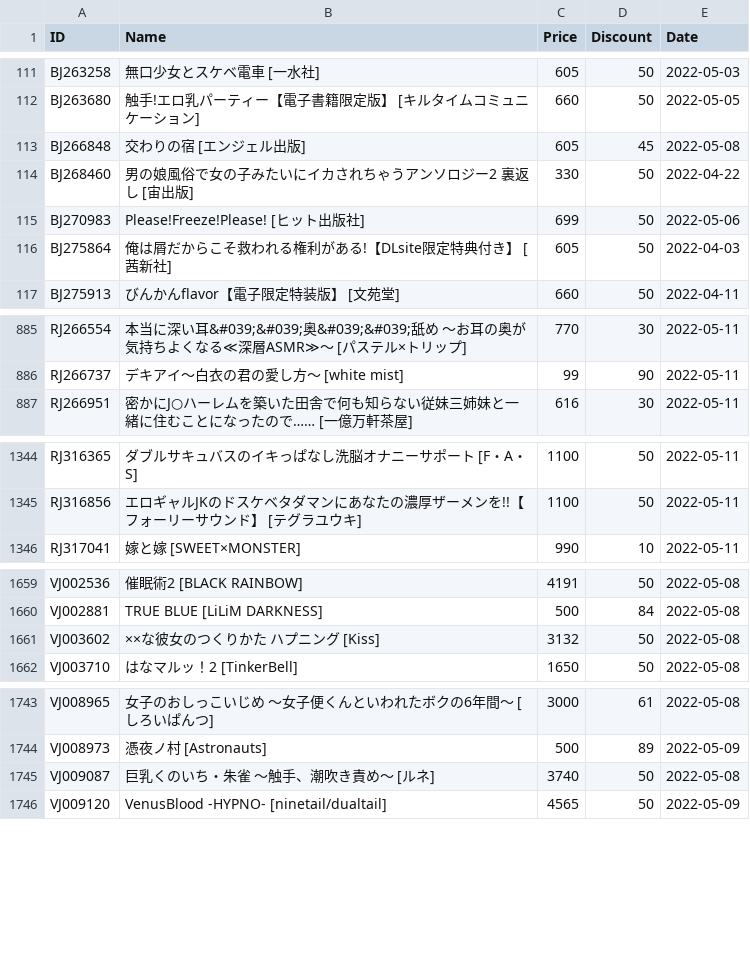
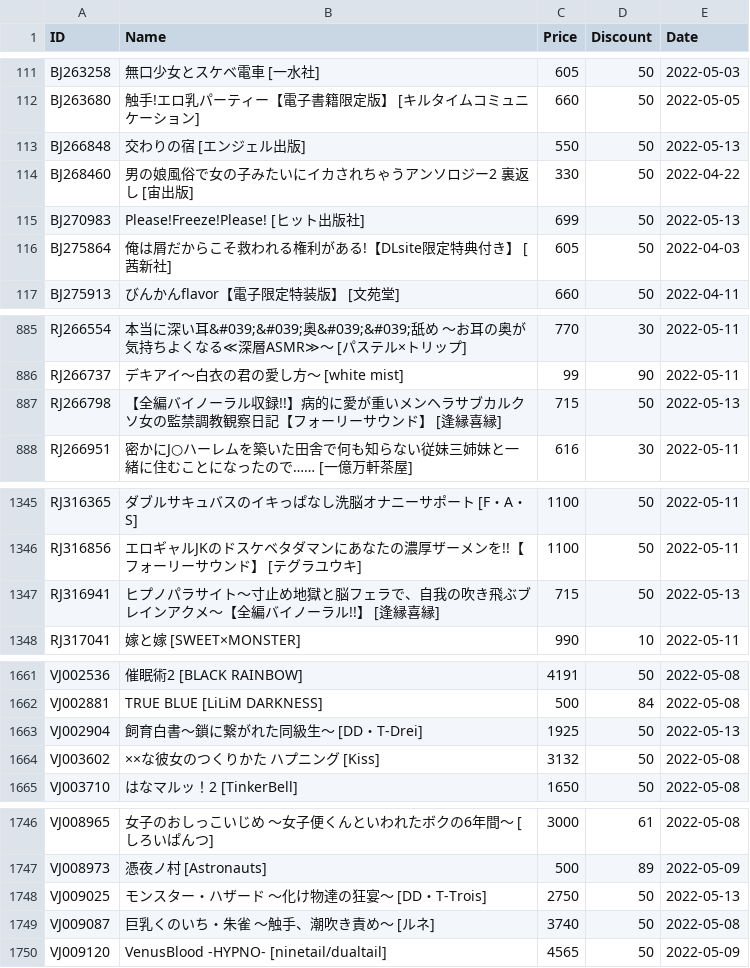
Before and after one commit to imba-tjd/DLWatcher, a CSV file: data.csv, drawn as a sheet; only a part is shown, gaps mark what is left out; the diff covers the shown part only.

```diff
--- a/data.csv
+++ b/data.csv
@@ -112,5 +112,5 @@ BJ263258,無口少女とスケベ電車 [一水社],605,50,2022-05-03
 BJ263680,触手!エロ乳パーティー【電子書籍限定版】 [キルタイムコミュニケーション],660,50,2022-05-05
-BJ266848,交わりの宿 [エンジェル出版],605,45,2022-05-08
+BJ266848,交わりの宿 [エンジェル出版],550,50,2022-05-13
 BJ268460,男の娘風俗で女の子みたいにイカされちゃうアンソロジー2 裏返し [宙出版],330,50,2022-04-22
-BJ270983,Please!Freeze!Please! [ヒット出版社],699,50,2022-05-06
+BJ270983,Please!Freeze!Please! [ヒット出版社],699,50,2022-05-13
 BJ275864,俺は屑だからこそ救われる権利がある!【DLsite限定特典付き】 [茜新社],605,50,2022-04-03
@@ -886,2 +886,3 @@ RJ266554,本当に深い耳&#039;&#039;奥&#039;&#039;舐め ～お耳の奥が
 RJ266737,デキアイ〜白衣の君の愛し方〜 [white mist],99,90,2022-05-11
+RJ266798,【全編バイノーラル収録!!】病的に愛が重いメンヘラサブカルクソ女の監禁調教観察日記【フォーリーサウンド】 [逢縁喜縁],715,50,2022-05-13
 RJ266951,密かにJ○ハーレムを築いた田舎で何も知らない従妹三姉妹と一緒に住むことになったので…… [一億万軒茶屋],616,30,2022-05-11
@@ -1345,2 +1346,3 @@ RJ316365,ダブルサキュバスのイキっぱなし洗脳オナニーサポ
 RJ316856,エロギャルJKのドスケベタダマンにあなたの濃厚ザーメンを!!【フォーリーサウンド】 [テグラユウキ],1100,50,2022-05-11
+RJ316941,ヒプノパラサイト～寸止め地獄と脳フェラで、自我の吹き飛ぶブレインアクメ～【全編バイノーラル!!】 [逢縁喜縁],715,50,2022-05-13
 RJ317041,嫁と嫁 [SWEET×MONSTER],990,10,2022-05-11
@@ -1660,2 +1662,3 @@ VJ002536,催眠術2 [BLACK RAINBOW],4191,50,2022-05-08
 VJ002881,TRUE BLUE [LiLiM DARKNESS],500,84,2022-05-08
+VJ002904,飼育白書～鎖に繋がれた同級生～ [DD・T-Drei],1925,50,2022-05-13
 VJ003602,××な彼女のつくりかた　ハプニング [Kiss],3132,50,2022-05-08
@@ -1744,2 +1747,3 @@ VJ008965,女子のおしっこいじめ ～女子便くんといわれたボク
 VJ008973,憑夜ノ村 [Astronauts],500,89,2022-05-09
+VJ009025,モンスター・ハザード ～化け物達の狂宴～ [DD・T-Trois],2750,50,2022-05-13
 VJ009087,巨乳くのいち・朱雀 ～触手、潮吹き責め～ [ルネ],3740,50,2022-05-08
```
Also changed, not shown: 46 edited cells elsewhere in this file, 1 other file.
